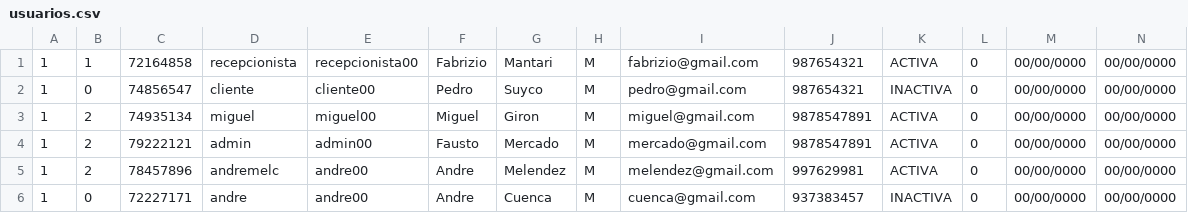
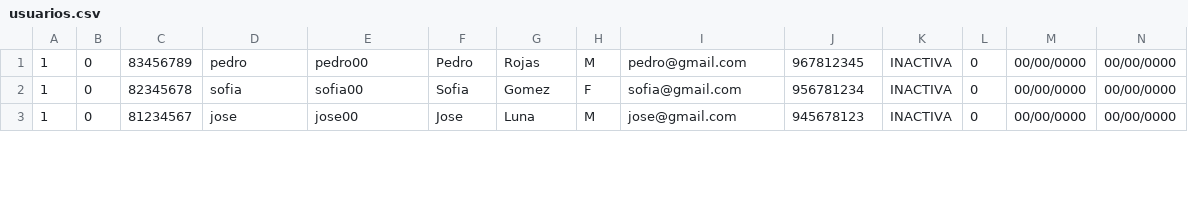
Before and after one commit to andremelzc/libreria_ghibli, a CSV file: usuarios.csv, drawn as a sheet; only a part is shown; the diff covers the shown part only.

```diff
--- a/usuarios.csv
+++ b/usuarios.csv
@@ -1,6 +1,3 @@
-1,1,72164858,recepcionista,recepcionista00,Fabrizio,Mantari,M,fabrizio@gmail.com,987654321,ACTIVA,0,00/00/0000,00/00/0000
-1,0,74856547,cliente,cliente00,Pedro,Suyco,M,pedro@gmail.com,987654321,INACTIVA,0,00/00/0000,00/00/0000
-1,2,74935134,miguel,miguel00,Miguel,Giron,M,miguel@gmail.com,9878547891,ACTIVA,0,00/00/0000,00/00/0000
-1,2,79222121,admin,admin00,Fausto,Mercado,M,mercado@gmail.com,9878547891,ACTIVA,0,00/00/0000,00/00/0000
-1,2,78457896,andremelc,andre00,Andre,Melendez,M,melendez@gmail.com,997629981,ACTIVA,0,00/00/0000,00/00/0000
-1,0,72227171,andre,andre00,Andre,Cuenca,M,cuenca@gmail.com,937383457,INACTIVA,0,00/00/0000,00/00/0000
+1,0,83456789,pedro,pedro00,Pedro,Rojas,M,pedro@gmail.com,967812345,INACTIVA,0,00/00/0000,00/00/0000
+1,0,82345678,sofia,sofia00,Sofia,Gomez,F,sofia@gmail.com,956781234,INACTIVA,0,00/00/0000,00/00/0000
+1,0,81234567,jose,jose00,Jose,Luna,M,jose@gmail.com,945678123,INACTIVA,0,00/00/0000,00/00/0000
```
Also changed, not shown: 5 removed rows and 15 edited cells elsewhere in this file, 1 other file.
